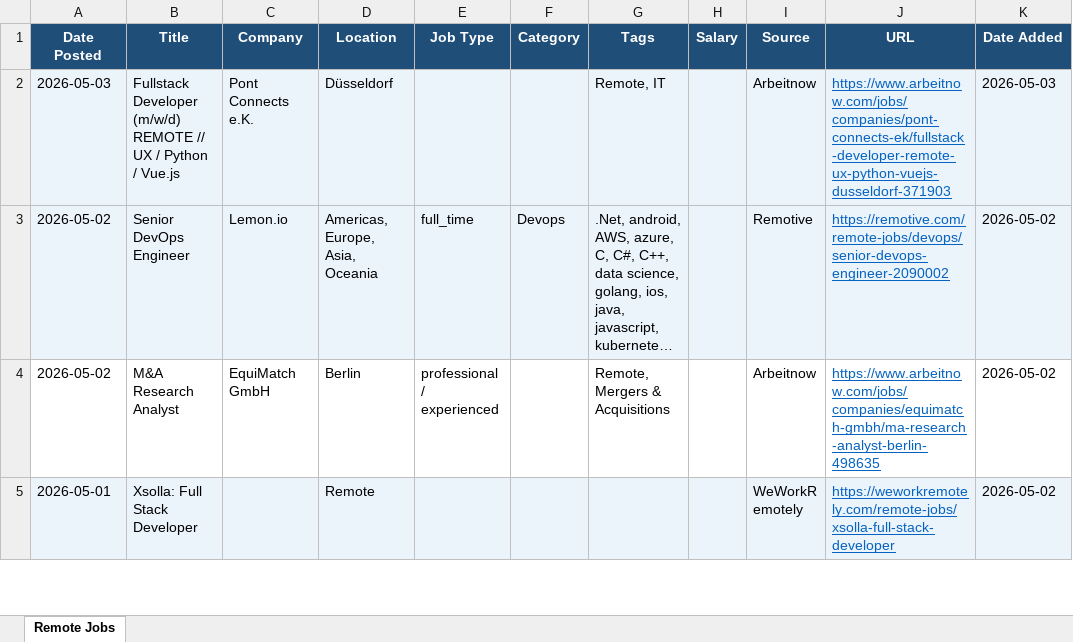
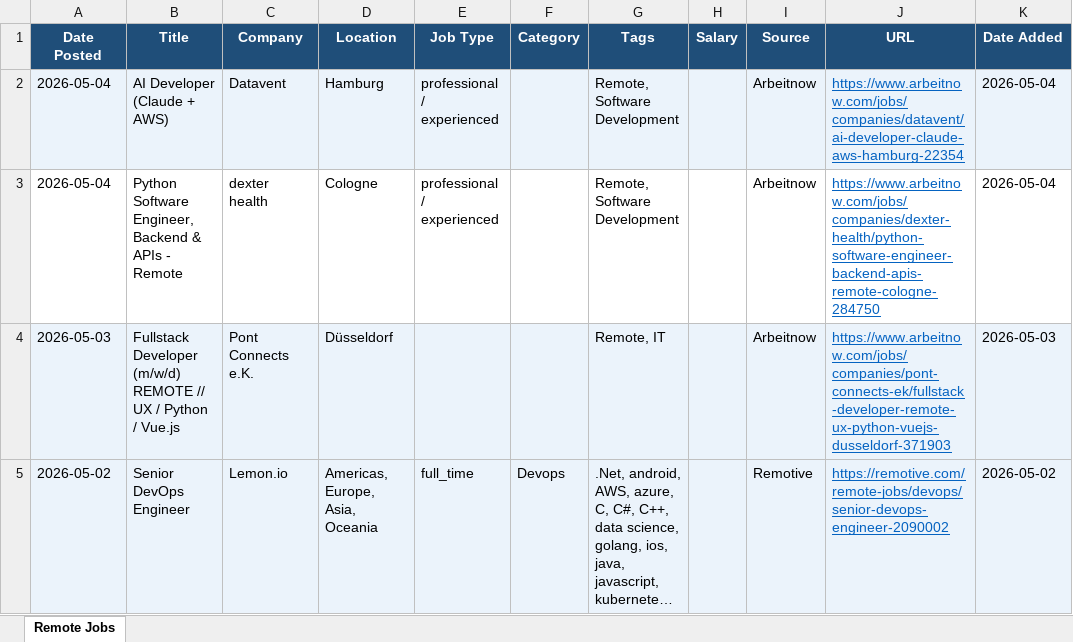
Before and after one commit to wankhede04/career-scan, an Excel workbook: remote_jobs.xlsx, sheet Remote Jobs, drawn as a sheet; only a part is shown; the shorter side is filled out with more unchanged rows; long unchanged cells end in …; values as stored, in another font and other column widths than the file's, no borders; the diff names each change by its address in the sheet, - before the commit and + after, or states it on an @@ line.

Commit message:
chore: update remote jobs - 2026-05-04 [skip ci]

```diff
--- a/remote_jobs.xlsx (sheet Remote Jobs)
+++ b/remote_jobs.xlsx (sheet Remote Jobs)
+row 2: 2026-05-04 | AI Developer (Claude + AWS) | Datavent | Hamburg | professional / experienced |  | Remote, Software Development |  | Arbeitnow | https://www.arbeitnow.com/jobs/companies/datavent/ai-developer-claude-aws-hamburg-22354 | 2026-05-04
+row 3: 2026-05-04 | Python Software Engineer, Backend & APIs - Remote | dexter health | Cologne | professional / experienced |  | Remote, Software Development |  | Arbeitnow | https://www.arbeitnow.com/jobs/companies/dexter-health/python-software-engineer-backend-apis-remote-cologne-284750 | 2026-05-04
```
